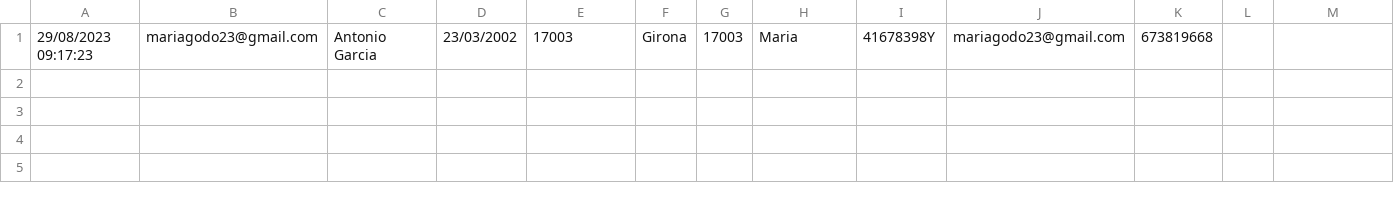
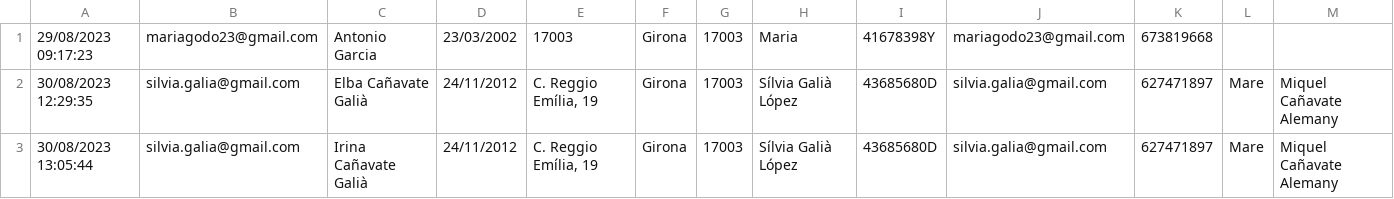
Before and after one commit to arzelcm/generadorInscripcions, a CSV file: assets/inscris.csv, drawn as a sheet; only a part is shown; rows hold the shown columns only; the diff names each change by its address in the sheet, - before the commit and + after, or states it on an @@ line.

```diff
--- a/assets/inscris.csv
+++ b/assets/inscris.csv
+row 2: 30/08/2023 12:29:35 | silvia.galia@gmail.com | Elba Cañavate Galià | 24/11/2012 | C. Reggio Emília, 19 | Girona | 17003 | Sílvia Galià López | 43685680D | silvia.galia@gmail.com | 627471897 | Mare | Miquel Cañavate Alemany
+row 3: 30/08/2023 13:05:44 | silvia.galia@gmail.com | Irina Cañavate Galià | 24/11/2012 | C. Reggio Emília, 19 | Girona | 17003 | Sílvia Galià López | 43685680D | silvia.galia@gmail.com | 627471897 | Mare | Miquel Cañavate Alemany
```
Also changed, not shown: 1 other file.
